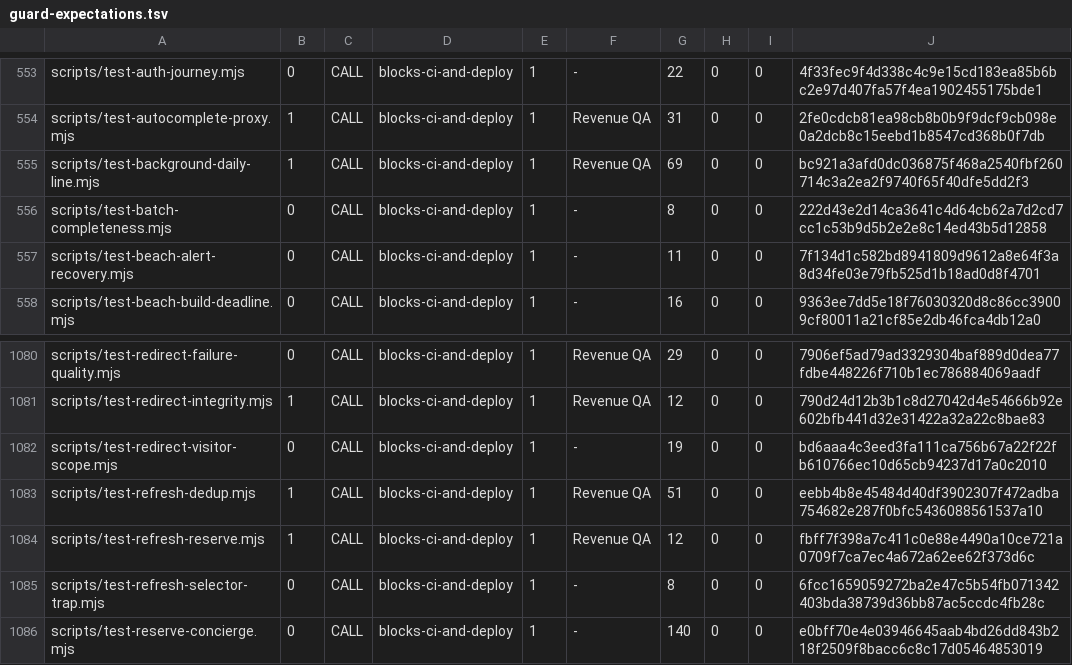
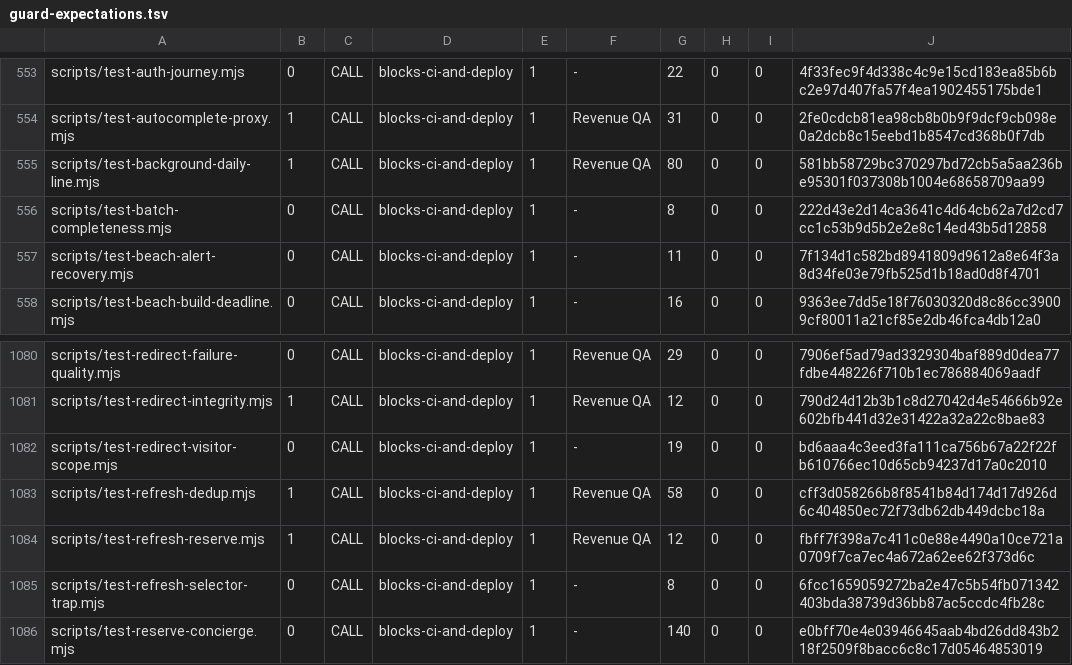
Before and after one commit to wallstreethyena/Wayfind, a TSV file: scripts/lib/guard-expectations.tsv, drawn as a sheet; only a part is shown, gaps mark what is left out.

```diff
--- a/scripts/lib/guard-expectations.tsv
+++ b/scripts/lib/guard-expectations.tsv
@@ -554,3 +554,3 @@ scripts/test-auth-journey.mjs	0	CALL	blocks-ci-and-deploy	1	-	22	0	0	4f33fec9f4d
 scripts/test-autocomplete-proxy.mjs	1	CALL	blocks-ci-and-deploy	1	Revenue QA	31	0	0	2fe0cdcb81ea98cb8b0b9f9dcf9cb098e0a2dcb8c15eebd1b8547cd368b0f7db
-scripts/test-background-daily-line.mjs	1	CALL	blocks-ci-and-deploy	1	Revenue QA	69	0	0	bc921a3afd0dc036875f468a2540fbf260714c3a2ea2f9740f65f40dfe5dd2f3
+scripts/test-background-daily-line.mjs	1	CALL	blocks-ci-and-deploy	1	Revenue QA	80	0	0	581bb58729bc370297bd72cb5a5aa236be95301f037308b1004e68658709aa99
 scripts/test-batch-completeness.mjs	0	CALL	blocks-ci-and-deploy	1	-	8	0	0	222d43e2d14ca3641c4d64cb62a7d2cd7cc1c53b9d5b2e2e8c14ed43b5d12858
@@ -1082,3 +1082,3 @@ scripts/test-redirect-integrity.mjs	1	CALL	blocks-ci-and-deploy	1	Revenue QA	12
 scripts/test-redirect-visitor-scope.mjs	0	CALL	blocks-ci-and-deploy	1	-	19	0	0	bd6aaa4c3eed3fa111ca756b67a22f22fb610766ec10d65cb94237d17a0c2010
-scripts/test-refresh-dedup.mjs	1	CALL	blocks-ci-and-deploy	1	Revenue QA	51	0	0	eebb4b8e45484d40df3902307f472adba754682e287f0bfc5436088561537a10
+scripts/test-refresh-dedup.mjs	1	CALL	blocks-ci-and-deploy	1	Revenue QA	58	0	0	cff3d058266b8f8541b84d174d17d926d6c404850ec72f73db62db449dcbc18a
 scripts/test-refresh-reserve.mjs	1	CALL	blocks-ci-and-deploy	1	Revenue QA	12	0	0	fbff7f398a7c411c0e88e4490a10ce721a0709f7ca7ec4a672a62ee62f373d6c
```
Also changed, not shown: 5 other files.
